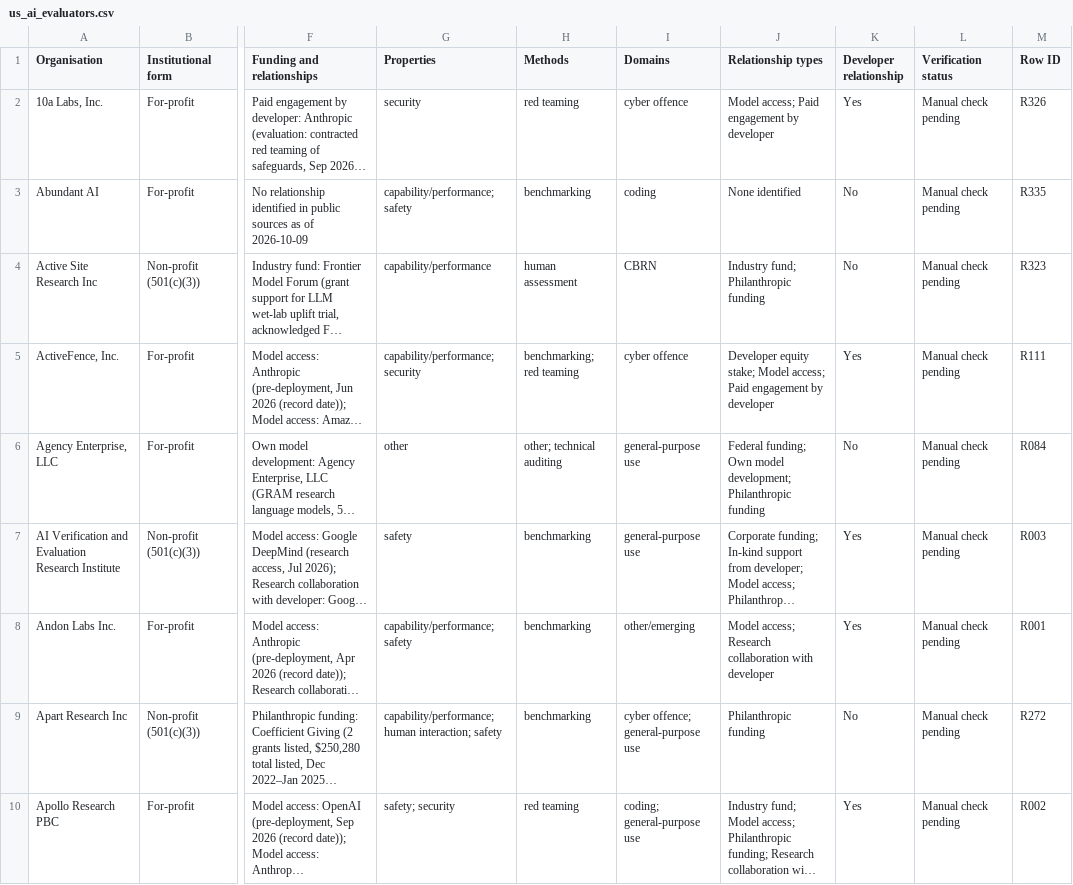
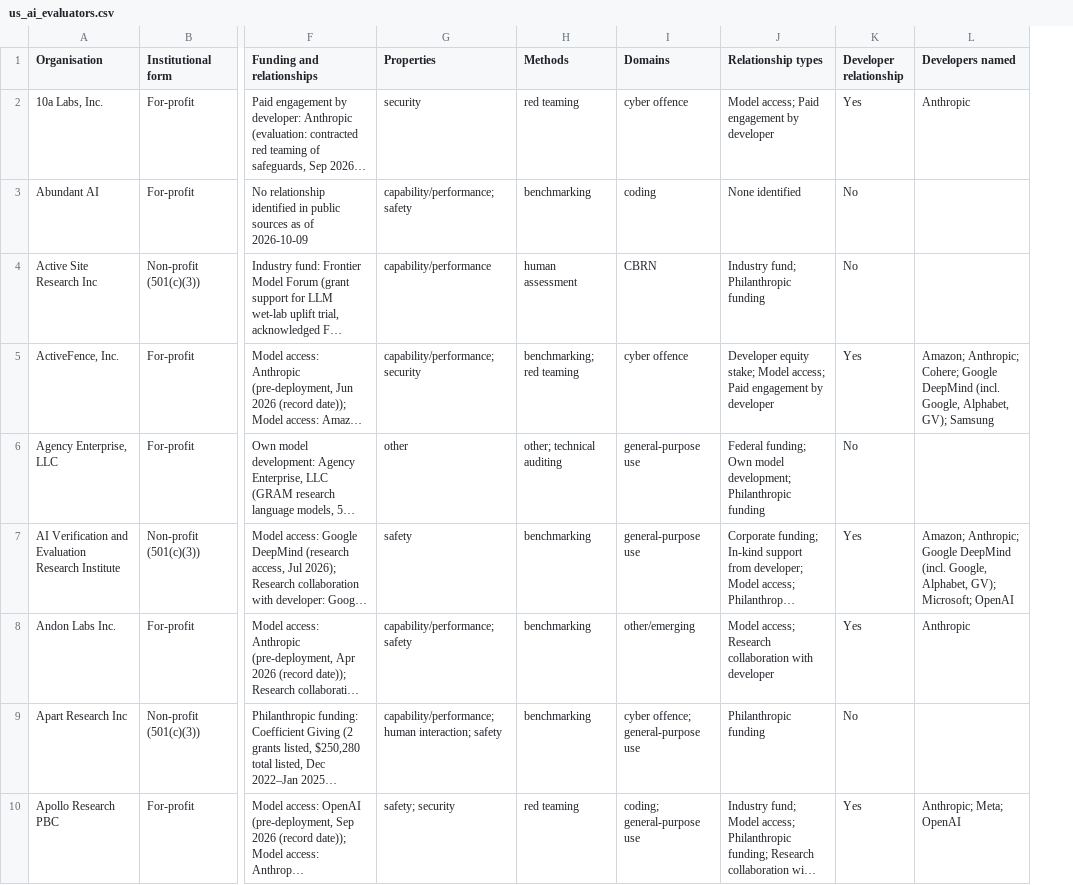
Before and after one commit to KUNALSINGH9373/us-ai-evaluators, a CSV file: us_ai_evaluators.csv, drawn as a sheet; only a part is shown, gaps mark what is left out; long unchanged cells end in …; removed rows and columns are numbered as before the commit, all else as after; the diff names each change by its address in the sheet, - before the commit and + after, or states it on an @@ line.

```diff
--- a/us_ai_evaluators.csv
+++ b/us_ai_evaluators.csv
-column L (Verification status), rows 2-10: all Manual check pending
-column M (Row ID), rows 2-10: R326 | R335 | R323 | R111 | R084 | R003 | R001 | R272 | R002
+column L (Developers named), rows 2-10: Anthropic |  |  | Amazon; Anthropic; Cohere; Google DeepMind (incl. Google, Alphabet, GV); Samsung |  | Amazon; Anthropic; Google DeepMind (incl. Google, Alphabet, GV); Microsoft; OpenAI | Anthropic |  | Anthropic; Meta; OpenAI
```
Also changed, not shown: 3 other files.
